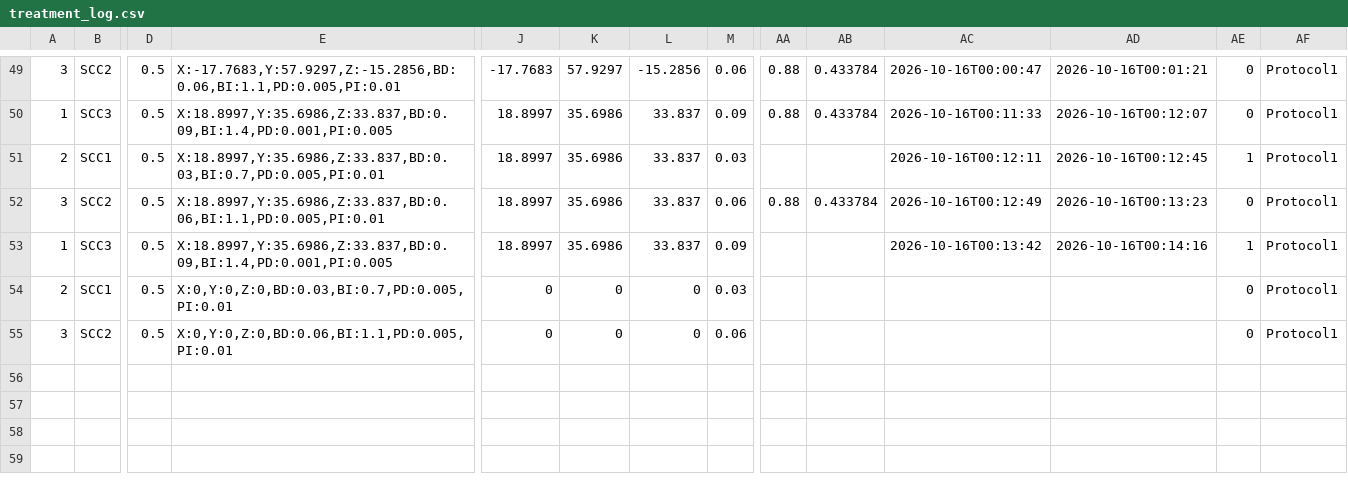
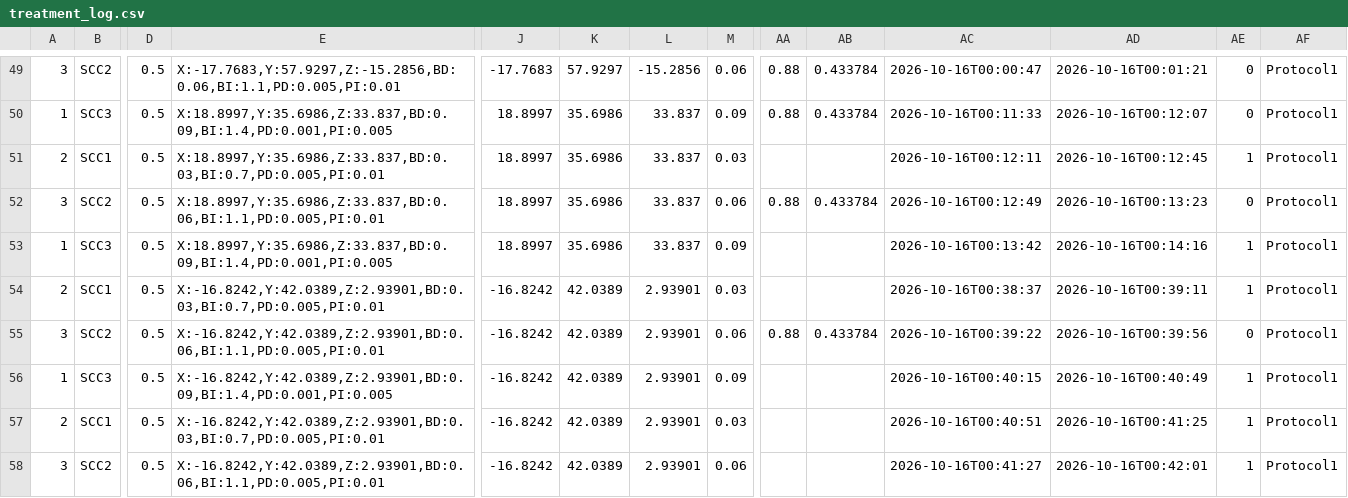
Before and after one commit to chenjk46033/BeamAI, a CSV file: data/runtime/treatment_log.csv, drawn as a sheet; only a part is shown, gaps mark what is left out; rows hold the shown columns only; the diff names each change by its address in the sheet, - before the commit and + after, or states it on an @@ line.

Commit message:
better gui in treatment

```diff
--- a/data/runtime/treatment_log.csv
+++ b/data/runtime/treatment_log.csv
-E54: X:0,Y:0,Z:0,BD:0.03,BI:0.7,PD:0.005,PI:0.01
+E54: X:-16.8242,Y:42.0389,Z:2.93901,BD:0.03,BI:0.7,PD:0.005,PI:0.01
-J54:J55: 0
+J54:J55: -16.8242
-K54:K55: 0
+K54:K55: 42.0389
-L54:L55: 0
+L54:L55: 2.93901
-AC54: (empty)
+AC54: 2026-10-16T00:38:37
-AD54: (empty)
+AD54: 2026-10-16T00:39:11
-AE54: 0
+AE54: 1
-E55: X:0,Y:0,Z:0,BD:0.06,BI:1.1,PD:0.005,PI:0.01
+E55: X:-16.8242,Y:42.0389,Z:2.93901,BD:0.06,BI:1.1,PD:0.005,PI:0.01
-AA55: (empty)
+AA55: 0.88
-AB55: (empty)
+AB55: 0.433784
-AC55: (empty)
+AC55: 2026-10-16T00:39:22
-AD55: (empty)
+AD55: 2026-10-16T00:39:56
+row 56: 1 | SCC3 | 0.5 | X:-16.8242,Y:42.0389,Z:2.93901,BD:0.09,BI:1.4,PD:0.001,PI:0.005 | -16.8242 | 42.0389 | 2.93901 | 0.09 |  |  | 2026-10-16T00:40:15 | 2026-10-16T00:40:49 | 1 | Protocol1
+row 57: 2 | SCC1 | 0.5 | X:-16.8242,Y:42.0389,Z:2.93901,BD:0.03,BI:0.7,PD:0.005,PI:0.01 | -16.8242 | 42.0389 | 2.93901 | 0.03 |  |  | 2026-10-16T00:40:51 | 2026-10-16T00:41:25 | 1 | Protocol1
+row 58: 3 | SCC2 | 0.5 | X:-16.8242,Y:42.0389,Z:2.93901,BD:0.06,BI:1.1,PD:0.005,PI:0.01 | -16.8242 | 42.0389 | 2.93901 | 0.06 |  |  | 2026-10-16T00:41:27 | 2026-10-16T00:42:01 | 1 | Protocol1
```
Also changed, not shown: 1 other file.
